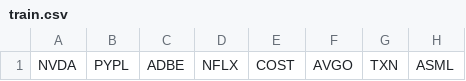
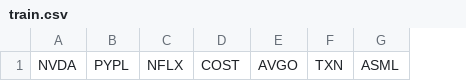
Before and after one commit to Maxi-9/Time-Series-Prediction, a CSV file: StockList/train.csv, drawn as a sheet; only a part is shown; the diff names each change by its address in the sheet, - before the commit and + after, or states it on an @@ line.

Commit message:
Removed a stock

```diff
--- a/StockList/train.csv
+++ b/StockList/train.csv
-column C, row 1: ADBE
```
